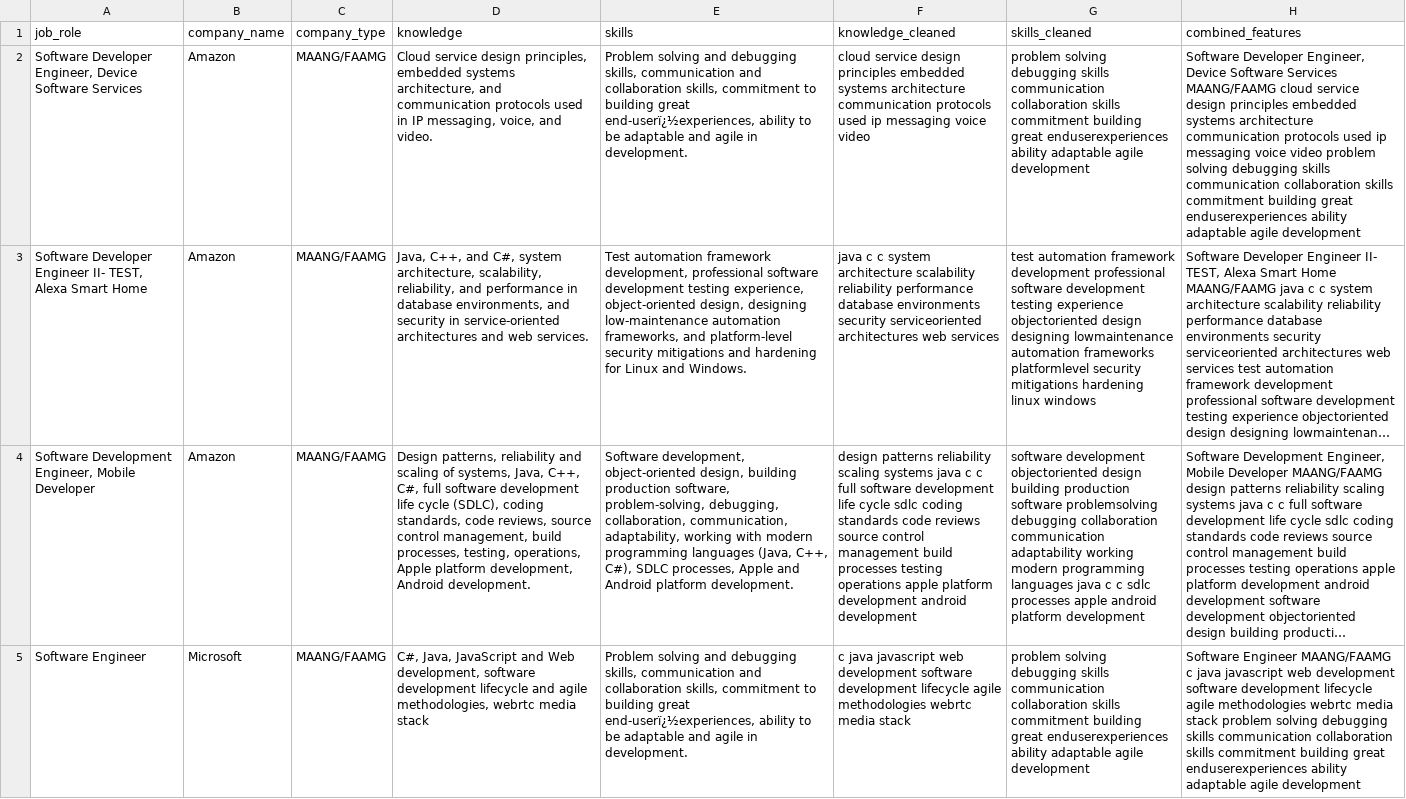
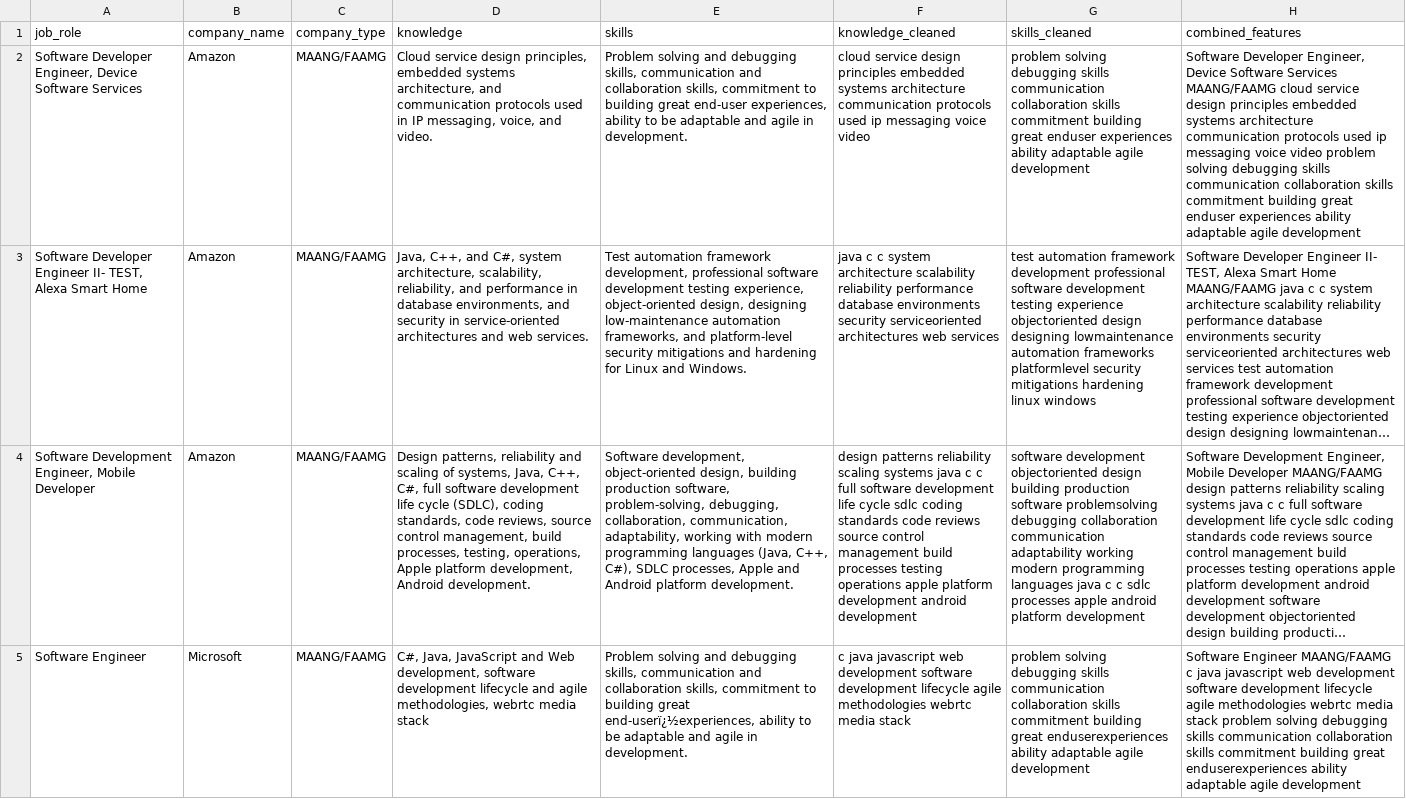
Before and after one commit to shivanirao1710/JobRecommendationSystem, a CSV file: dataset/cleaned_data.csv, drawn as a sheet; only a part is shown; long unchanged cells end in …; the diff names each change by its address in the sheet, - before the commit and + after, or states it on an @@ line.

```diff
--- a/dataset/cleaned_data.csv
+++ b/dataset/cleaned_data.csv
-E2 (skills): …building great end-userï¿½experiences, ability to…
+E2 (skills): …building great end-user experiences, ability to…
-G2 (skills_cleaned): …building great enduserexperiences ability adaptable…
+G2 (skills_cleaned): …building great enduser experiences ability adaptable…
-H2 (combined_features): …building great enduserexperiences ability adaptable…
+H2 (combined_features): …building great enduser experiences ability adaptable…
```
Also changed, not shown: dataset/job_data.csv, 3 other files.
